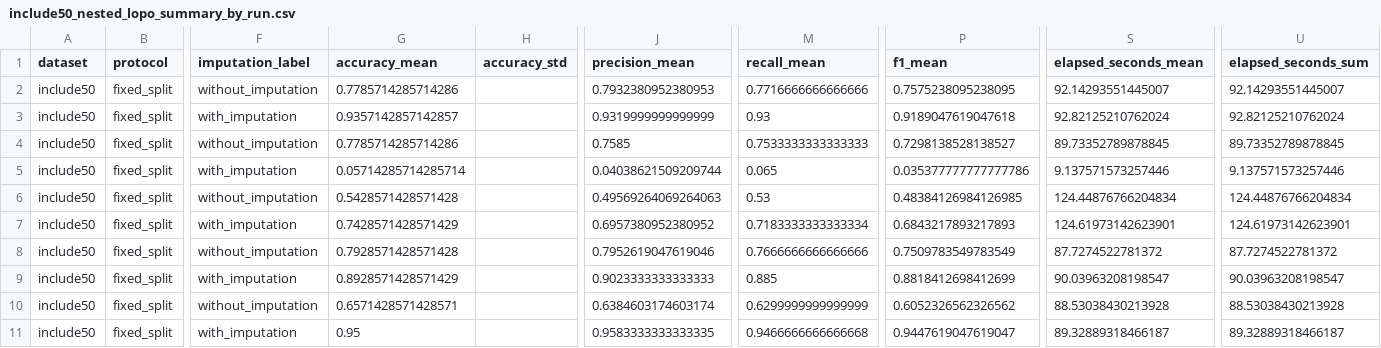
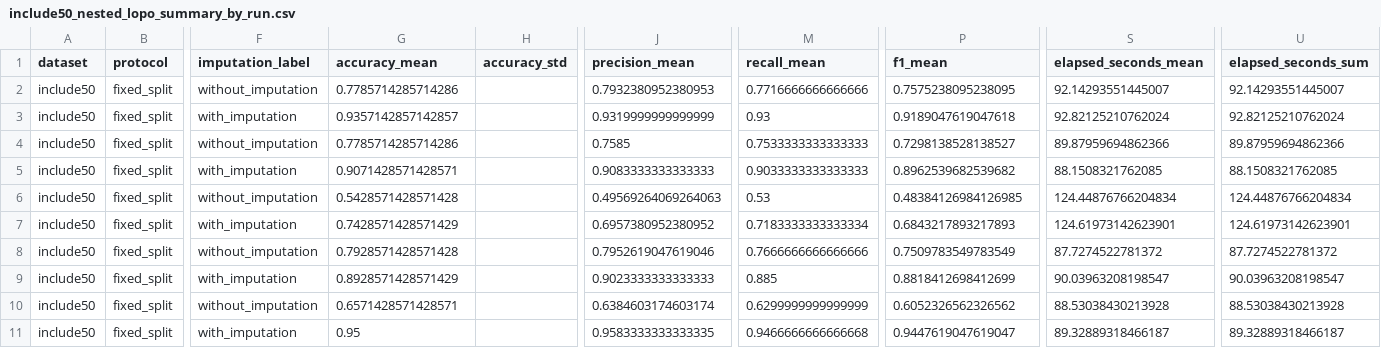
Before and after one commit to danielelvs/islr-subset, a CSV file: reports/include50/include50_nested_lopo_summary_by_run.csv, drawn as a sheet; only a part is shown, gaps mark what is left out; the diff names each change by its address in the sheet, - before the commit and + after, or states it on an @@ line.

```diff
--- a/reports/include50/include50_nested_lopo_summary_by_run.csv
+++ b/reports/include50/include50_nested_lopo_summary_by_run.csv
-S4 (elapsed_seconds_mean): 89.73352789878845
+S4 (elapsed_seconds_mean): 89.87959694862366
-U4 (elapsed_seconds_sum): 89.73352789878845
+U4 (elapsed_seconds_sum): 89.87959694862366
-G5 (accuracy_mean): 0.05714285714285714
+G5 (accuracy_mean): 0.9071428571428571
-J5 (precision_mean): 0.04038621509209744
+J5 (precision_mean): 0.9083333333333333
-M5 (recall_mean): 0.065
+M5 (recall_mean): 0.9033333333333333
-P5 (f1_mean): 0.035377777777777786
+P5 (f1_mean): 0.8962539682539682
-S5 (elapsed_seconds_mean): 9.137571573257446
+S5 (elapsed_seconds_mean): 88.1508321762085
-U5 (elapsed_seconds_sum): 9.137571573257446
+U5 (elapsed_seconds_sum): 88.1508321762085
```
Also changed, not shown: reports/include50/include50_nested_lopo_outer_folds.csv, reports/include50/include50_nested_lopo_pivot_f1.csv, 4 other files.
